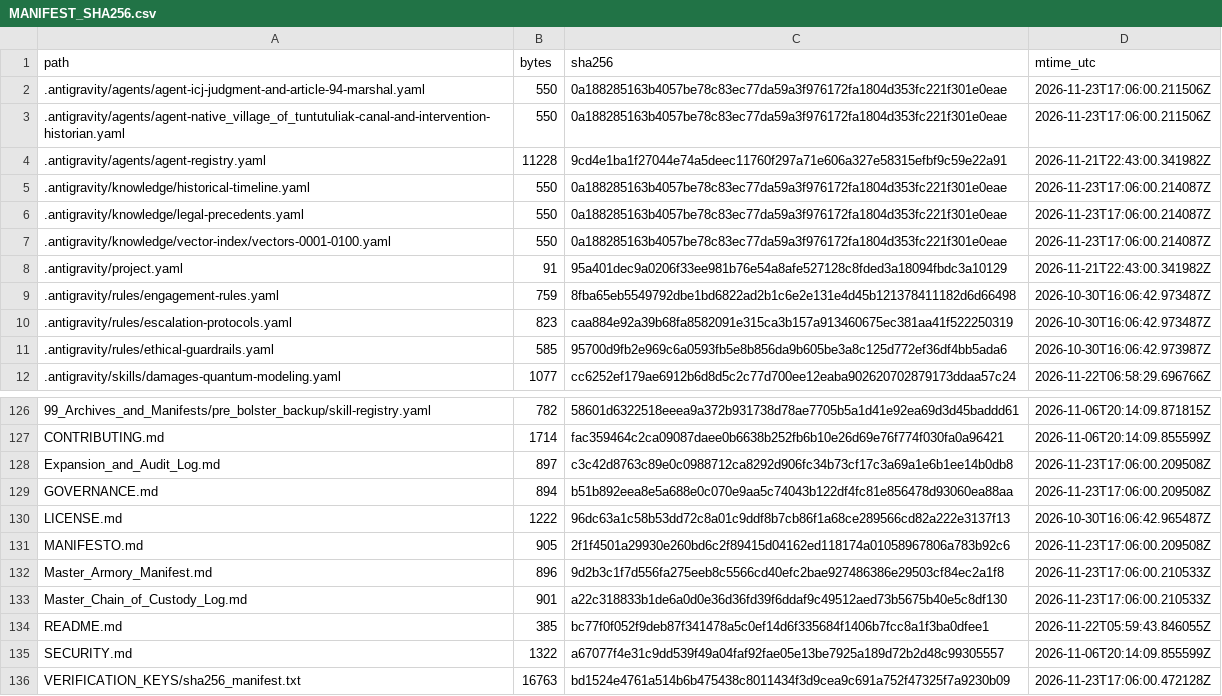
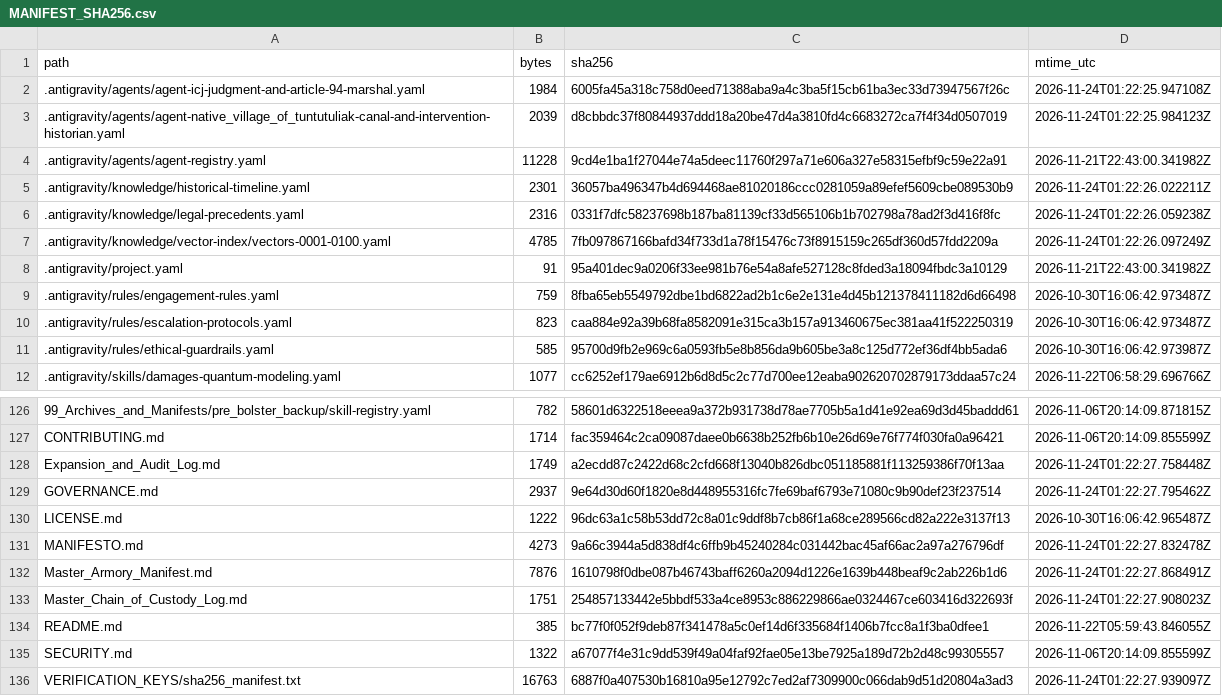
Before and after one commit to GlobalRestitutionAlliance/turtle-island-us-ak-native-village-of-tuntutuliak-master-litigation, a CSV file: 99_Archives_and_Manifests/MANIFEST_SHA256.csv, drawn as a sheet; only a part is shown, gaps mark what is left out; the diff covers the shown part only.

```diff
--- a/99_Archives_and_Manifests/MANIFEST_SHA256.csv
+++ b/99_Archives_and_Manifests/MANIFEST_SHA256.csv
@@ -1,8 +1,8 @@
 path,bytes,sha256,mtime_utc
-.antigravity/agents/agent-icj-judgment-and-article-94-marshal.yaml,550,0a188285163b4057be78c83ec77da59a3f976172fa1804d353fc221f301e0eae,2026-11-23T17:06:00.211506Z
-.antigravity/agents/agent-native_village_of_tuntutuliak-canal-and-intervention-historian.yaml,550,0a188285163b4057be78c83ec77da59a3f976172fa1804d353fc221f301e0eae,2026-11-23T17:06:00.211506Z
+.antigravity/agents/agent-icj-judgment-and-article-94-marshal.yaml,1984,6005fa45a318c758d0eed71388aba9a4c3ba5f15cb61ba3ec33d73947567f26c,2026-11-24T01:22:25.947108Z
+.antigravity/agents/agent-native_village_of_tuntutuliak-canal-and-intervention-historian.yaml,2039,d8cbbdc37f80844937ddd18a20be47d4a3810fd4c6683272ca7f4f34d0507019,2026-11-24T01:22:25.984123Z
 .antigravity/agents/agent-registry.yaml,11228,9cd4e1ba1f27044e74a5deec11760f297a71e606a327e58315efbf9c59e22a91,2026-11-21T22:43:00.341982Z
-.antigravity/knowledge/historical-timeline.yaml,550,0a188285163b4057be78c83ec77da59a3f976172fa1804d353fc221f301e0eae,2026-11-23T17:06:00.214087Z
-.antigravity/knowledge/legal-precedents.yaml,550,0a188285163b4057be78c83ec77da59a3f976172fa1804d353fc221f301e0eae,2026-11-23T17:06:00.214087Z
-.antigravity/knowledge/vector-index/vectors-0001-0100.yaml,550,0a188285163b4057be78c83ec77da59a3f976172fa1804d353fc221f301e0eae,2026-11-23T17:06:00.214087Z
+.antigravity/knowledge/historical-timeline.yaml,2301,36057ba496347b4d694468ae81020186ccc0281059a89efef5609cbe089530b9,2026-11-24T01:22:26.022211Z
+.antigravity/knowledge/legal-precedents.yaml,2316,0331f7dfc58237698b187ba81139cf33d565106b1b702798a78ad2f3d416f8fc,2026-11-24T01:22:26.059238Z
+.antigravity/knowledge/vector-index/vectors-0001-0100.yaml,4785,7fb097867166bafd34f733d1a78f15476c73f8915159c265df360d57fdd2209a,2026-11-24T01:22:26.097249Z
 .antigravity/project.yaml,91,95a401dec9a0206f33ee981b76e54a8afe527128c8fded3a18094fbdc3a10129,2026-11-21T22:43:00.341982Z
@@ -127,10 +127,10 @@ path,bytes,sha256,mtime_utc
 CONTRIBUTING.md,1714,fac359464c2ca09087daee0b6638b252fb6b10e26d69e76f774f030fa0a96421,2026-11-06T20:14:09.855599Z
-Expansion_and_Audit_Log.md,897,c3c42d8763c89e0c0988712ca8292d906fc34b73cf17c3a69a1e6b1ee14b0db8,2026-11-23T17:06:00.209508Z
-GOVERNANCE.md,894,b51b892eea8e5a688e0c070e9aa5c74043b122df4fc81e856478d93060ea88aa,2026-11-23T17:06:00.209508Z
+Expansion_and_Audit_Log.md,1749,a2ecdd87c2422d68c2cfd668f13040b826dbc051185881f113259386f70f13aa,2026-11-24T01:22:27.758448Z
+GOVERNANCE.md,2937,9e64d30d60f1820e8d448955316fc7fe69baf6793e71080c9b90def23f237514,2026-11-24T01:22:27.795462Z
 LICENSE.md,1222,96dc63a1c58b53dd72c8a01c9ddf8b7cb86f1a68ce289566cd82a222e3137f13,2026-10-30T16:06:42.965487Z
-MANIFESTO.md,905,2f1f4501a29930e260bd6c2f89415d04162ed118174a01058967806a783b92c6,2026-11-23T17:06:00.209508Z
-Master_Armory_Manifest.md,896,9d2b3c1f7d556fa275eeb8c5566cd40efc2bae927486386e29503cf84ec2a1f8,2026-11-23T17:06:00.210533Z
-Master_Chain_of_Custody_Log.md,901,a22c318833b1de6a0d0e36d36fd39f6ddaf9c49512aed73b5675b40e5c8df130,2026-11-23T17:06:00.210533Z
+MANIFESTO.md,4273,9a66c3944a5d838df4c6ffb9b45240284c031442bac45af66ac2a97a276796df,2026-11-24T01:22:27.832478Z
+Master_Armory_Manifest.md,7876,1610798f0dbe087b46743baff6260a2094d1226e1639b448beaf9c2ab226b1d6,2026-11-24T01:22:27.868491Z
+Master_Chain_of_Custody_Log.md,1751,254857133442e5bbdf533a4ce8953c886229866ae0324467ce603416d322693f,2026-11-24T01:22:27.908023Z
 README.md,385,bc77f0f052f9deb87f341478a5c0ef14d6f335684f1406b7fcc8a1f3ba0dfee1,2026-11-22T05:59:43.846055Z
 SECURITY.md,1322,a67077f4e31c9dd539f49a04faf92fae05e13be7925a189d72b2d48c99305557,2026-11-06T20:14:09.855599Z
-VERIFICATION_KEYS/sha256_manifest.txt,16763,bd1524e4761a514b6b475438c8011434f3d9cea9c691a752f47325f7a9230b09,2026-11-23T17:06:00.472128Z
+VERIFICATION_KEYS/sha256_manifest.txt,16763,6887f0a407530b16810a95e12792c7ed2af7309900c066dab9d51d20804a3ad3,2026-11-24T01:22:27.939097Z
```
Also changed, not shown: 84 edited cells elsewhere in this file, 39 other files.
